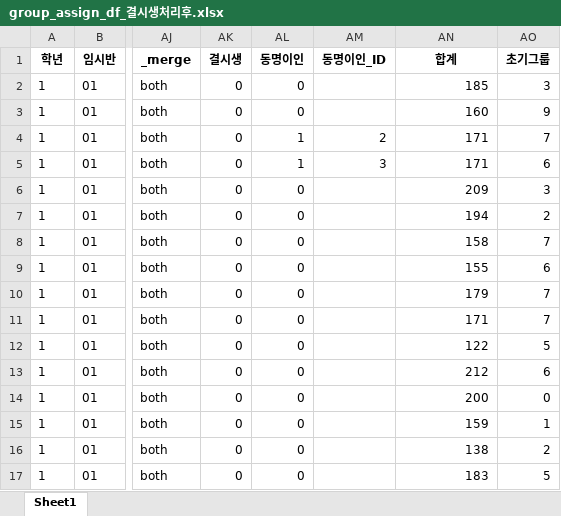
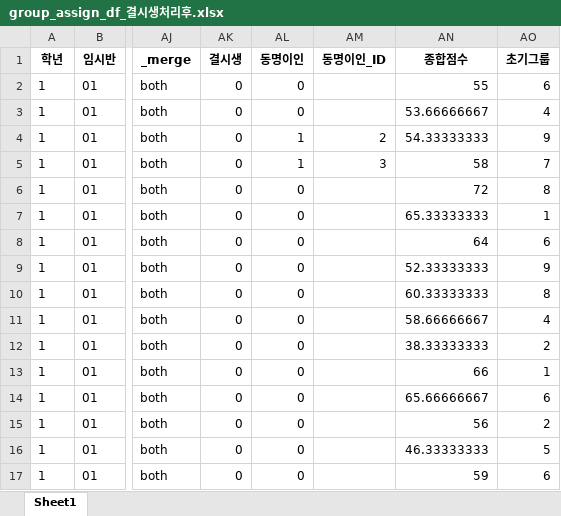
Before and after one commit to Byumin/group_classification, an Excel workbook: group_assign_df_결시생처리후.xlsx, sheet Sheet1, drawn as a sheet; only a part is shown, gaps mark what is left out; values as stored, in another font and other column widths than the file's, no borders; the diff covers the shown part only; the diff names each change by its address in the sheet, - before the commit and + after, or states it on an @@ line.

```diff
--- a/group_assign_df_결시생처리후.xlsx (sheet Sheet1)
+++ b/group_assign_df_결시생처리후.xlsx (sheet Sheet1)
-AN1: 합계
+AN1: 종합점수
-AN2 (종합점수): 185
+AN2 (종합점수): 55
-AO2 (초기그룹): 3
+AO2 (초기그룹): 6
-AN3 (종합점수): 160
+AN3 (종합점수): 53.66666667
-AO3 (초기그룹): 9
+AO3 (초기그룹): 4
-AN4 (종합점수): 171
+AN4 (종합점수): 54.33333333
-AO4 (초기그룹): 7
+AO4 (초기그룹): 9
-AN5 (종합점수): 171
+AN5 (종합점수): 58
-AO5 (초기그룹): 6
+AO5 (초기그룹): 7
-AN6 (종합점수): 209
+AN6 (종합점수): 72
-AO6 (초기그룹): 3
+AO6 (초기그룹): 8
-AN7 (종합점수): 194
+AN7 (종합점수): 65.33333333
-AO7 (초기그룹): 2
+AO7 (초기그룹): 1
-AN8 (종합점수): 158
+AN8 (종합점수): 64
-AO8 (초기그룹): 7
+AO8 (초기그룹): 6
-AN9 (종합점수): 155
+AN9 (종합점수): 52.33333333
-AO9 (초기그룹): 6
+AO9 (초기그룹): 9
-AN10 (종합점수): 179
+AN10 (종합점수): 60.33333333
-AO10 (초기그룹): 7
+AO10 (초기그룹): 8
-AN11 (종합점수): 171
+AN11 (종합점수): 58.66666667
-AO11 (초기그룹): 7
+AO11 (초기그룹): 4
-AN12 (종합점수): 122
+AN12 (종합점수): 38.33333333
-AO12 (초기그룹): 5
+AO12 (초기그룹): 2
-AN13 (종합점수): 212
+AN13 (종합점수): 66
-AO13 (초기그룹): 6
+AO13 (초기그룹): 1
-AN14 (종합점수): 200
+AN14 (종합점수): 65.66666667
-AO14 (초기그룹): 0
+AO14 (초기그룹): 6
-AN15 (종합점수): 159
+AN15 (종합점수): 56
-AO15 (초기그룹): 1
+AO15 (초기그룹): 2
-AN16 (종합점수): 138
+AN16 (종합점수): 46.33333333
-AO16 (초기그룹): 2
+AO16 (초기그룹): 5
-AN17 (종합점수): 183
+AN17 (종합점수): 59
-AO17 (초기그룹): 5
+AO17 (초기그룹): 6
```
Also changed, not shown: 526 edited cells elsewhere in this sheet, final_group_assign_df.xlsx, group_assign_df_관계배정전.xlsx, 3 other files.
